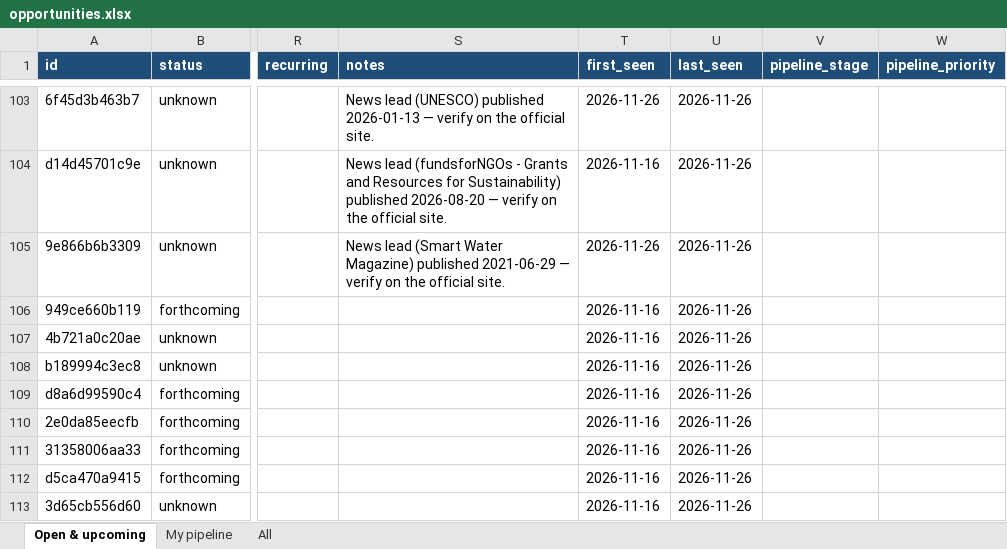
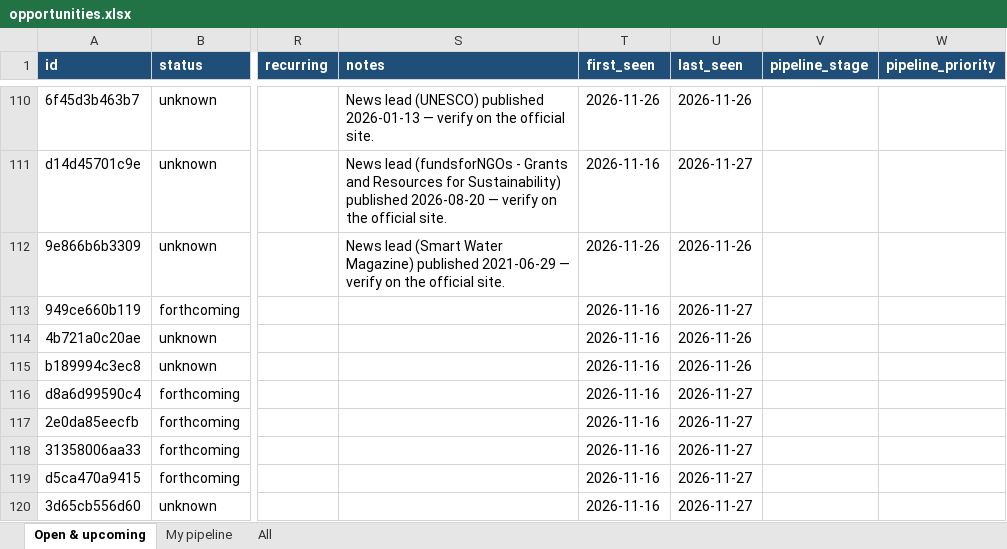
Before and after one commit to maygrace06/ASEAN-Digital, an Excel workbook: docs/downloads/opportunities.xlsx, sheet Open & upcoming, drawn as a sheet; only a part is shown, gaps mark what is left out; values as stored, in another font and other column widths than the file's, no borders; addresses are those after the commit; the diff covers the shown part only; the diff names each change by its address in the sheet, - before the commit and + after, or states it on an @@ line.

```diff
--- a/docs/downloads/opportunities.xlsx (sheet Open & upcoming)
+++ b/docs/downloads/opportunities.xlsx (sheet Open & upcoming)
-U111 (last_seen): 2026-11-26
+U111 (last_seen): 2026-11-27
-U113 (last_seen): 2026-11-26
+U113 (last_seen): 2026-11-27
-U116:U120 (last_seen): 2026-11-26
+U116:U120 (last_seen): 2026-11-27
```
Also changed, not shown: 8 added rows, 1 removed row and 64 edited cells elsewhere in this sheet, sheet All, exports/opportunities.xlsx, 11 other files.
